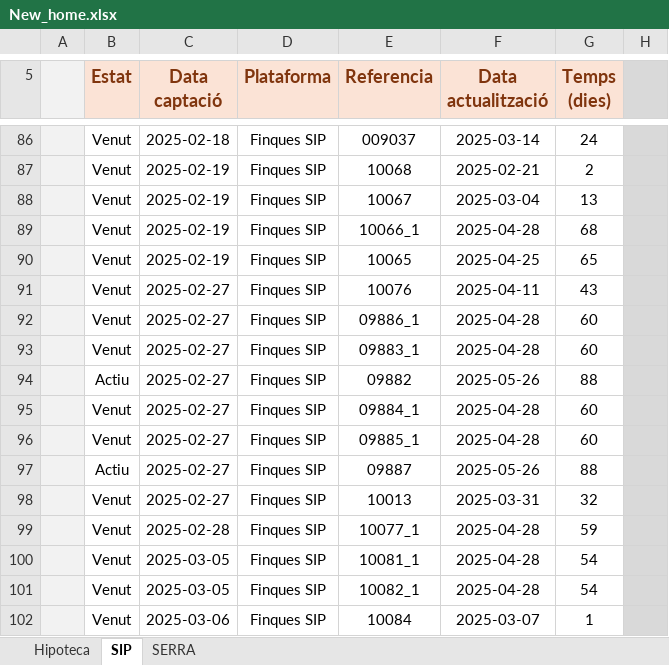
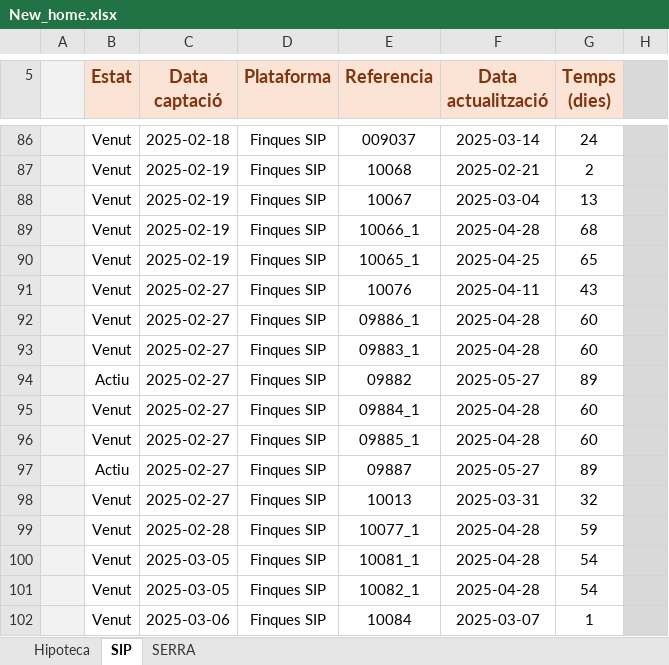
Before and after one commit to iAleix/New_home-, an Excel workbook: New_home.xlsx, sheet SIP, drawn as a sheet; only a part is shown, gaps mark what is left out; values as stored, in another font and other column widths than the file's, no borders; conditional formats not drawn; the diff covers the shown part only; the diff names each change by its address in the sheet, - before the commit and + after, or states it on an @@ line.

Commit message:
Update Excel with new data

```diff
--- a/New_home.xlsx (sheet SIP)
+++ b/New_home.xlsx (sheet SIP)
-E90 (Referencia): 10065
+E90 (Referencia): 10065_1
-F94 (Data actualització): 2025-05-26
+F94 (Data actualització): 2025-05-27
-G94 (Temps (dies)): 88
+G94 (Temps (dies)): 89
-F97 (Data actualització): 2025-05-26
+F97 (Data actualització): 2025-05-27
-G97 (Temps (dies)): 88
+G97 (Temps (dies)): 89
```
Also changed, not shown: 1 added row, 1 removed row and 60 edited cells elsewhere in this sheet, sheet SERRA, 1 other file.
